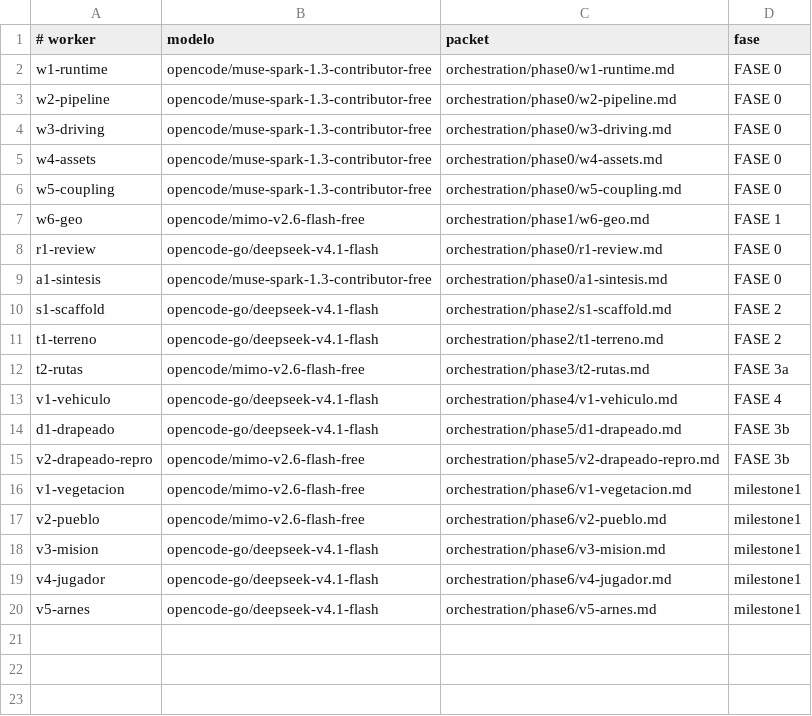
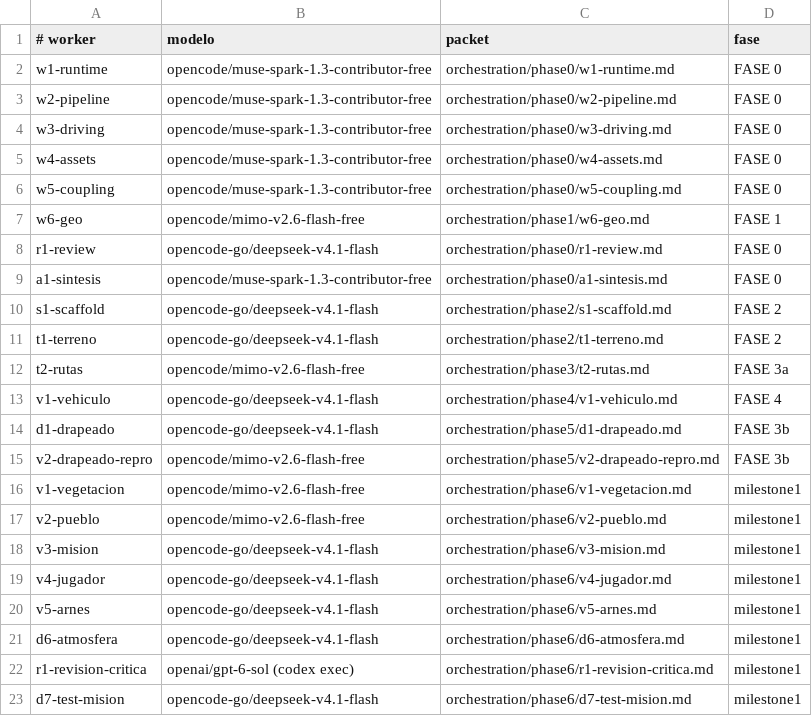
Before and after one commit to iaduartec/montes-de-oca, a TSV file: orchestration/workers.tsv, drawn as a sheet.

Commit message:
chore(orquestacion): packets de atmosfera, revision critica y test de mision
Registro de lanzamientos al dia: deepseek para atmosfera y test, gpt-6-sol
(codex, solo lectura) para la segunda opinion de otra familia.

```diff
--- a/orchestration/workers.tsv
+++ b/orchestration/workers.tsv
@@ -20 +20,4 @@ v4-jugador	opencode-go/deepseek-v4.1-flash	orchestration/phase6/v4-jugador.md	mi
 v5-arnes	opencode-go/deepseek-v4.1-flash	orchestration/phase6/v5-arnes.md	milestone1
+d6-atmosfera	opencode-go/deepseek-v4.1-flash	orchestration/phase6/d6-atmosfera.md	milestone1
+r1-revision-critica	openai/gpt-6-sol (codex exec)	orchestration/phase6/r1-revision-critica.md	milestone1
+d7-test-mision	opencode-go/deepseek-v4.1-flash	orchestration/phase6/d7-test-mision.md	milestone1
```
Also changed, not shown: 3 other files.
